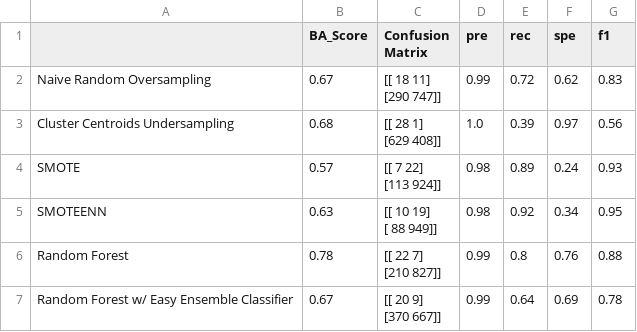
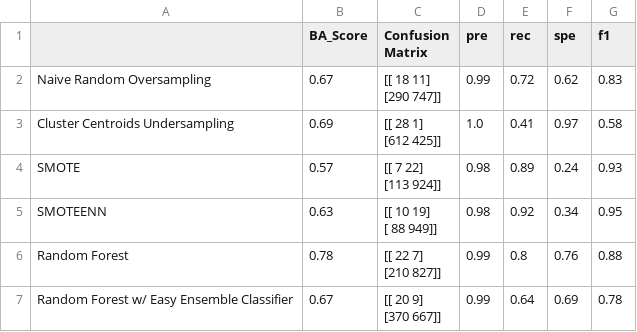
Before and after one commit to christinepuri/Group6, a CSV file: summary.csv, drawn as a sheet.

```diff
--- a/summary.csv
+++ b/summary.csv
@@ -3,4 +3,4 @@ Naive Random Oversampling,0.67,"[[ 18  11]
  [290 747]]",0.99,0.72,0.62,0.83
-Cluster Centroids Undersampling,0.68,"[[ 28   1]
- [629 408]]",1.0,0.39,0.97,0.56
+Cluster Centroids Undersampling,0.69,"[[ 28   1]
+ [612 425]]",1.0,0.41,0.97,0.58
 SMOTE,0.57,"[[  7  22]
```
Also changed, not shown: features.csv, 1 other file.
